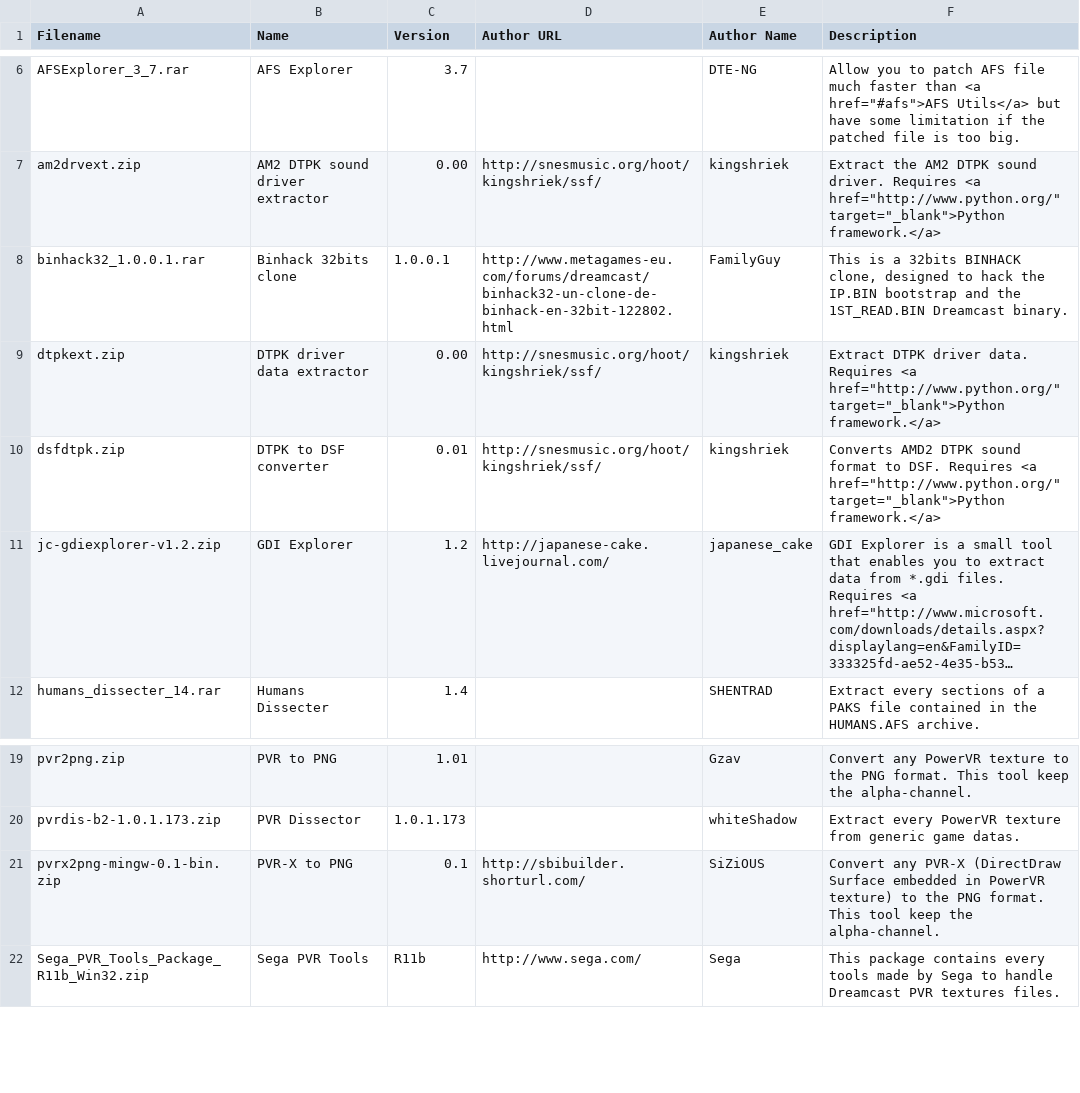
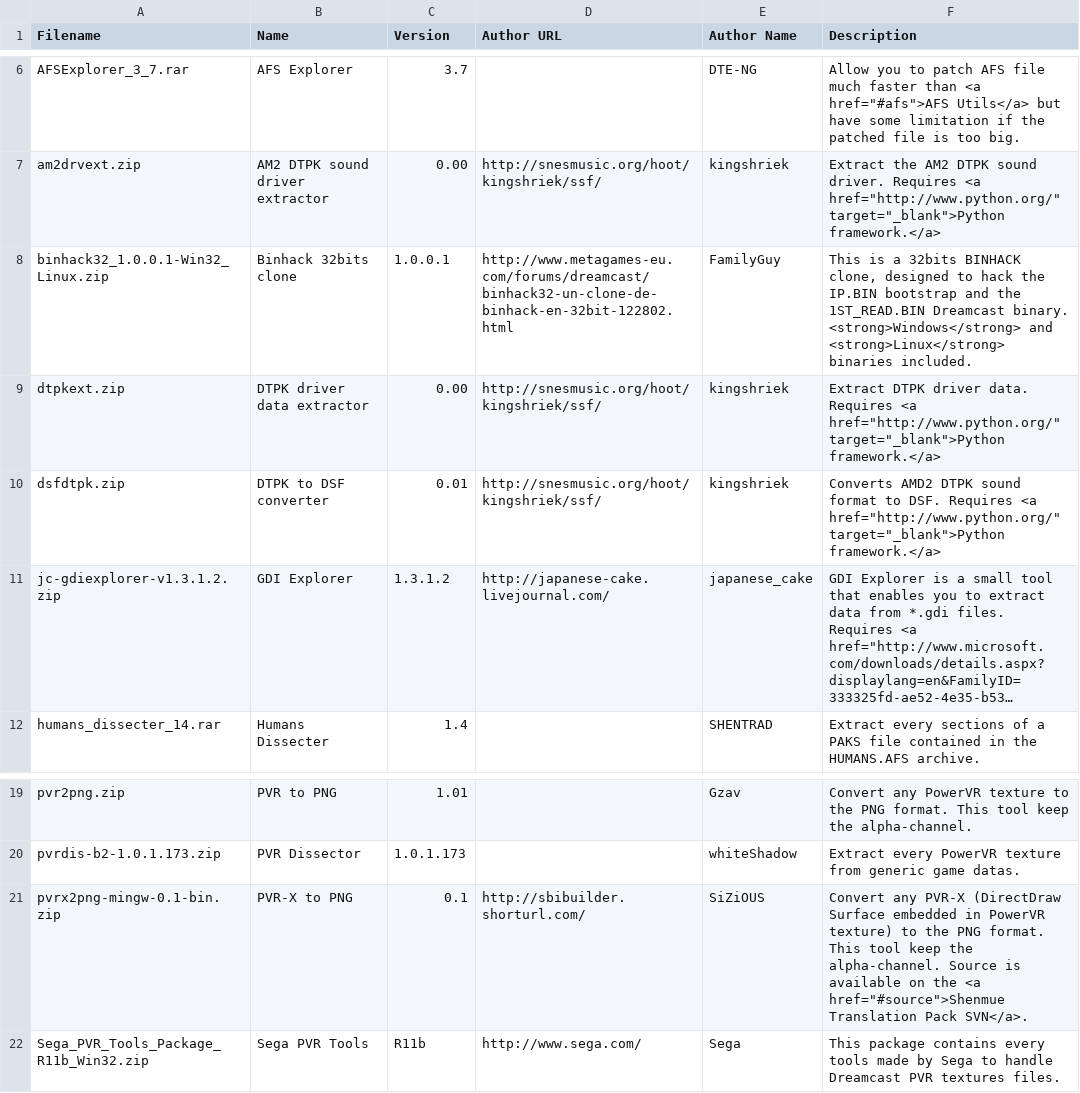
Before and after one commit to sizious/shenmue-translation-pack, a CSV file: Addons/Website/www/rsrc/download/addons.csv, drawn as a sheet; only a part is shown, gaps mark what is left out; long unchanged cells end in …; the diff names each change by its address in the sheet, - before the commit and + after, or states it on an @@ line.

Commit message:
Update website, binhack32 and GDI explorer

```diff
--- a/Addons/Website/www/rsrc/download/addons.csv
+++ b/Addons/Website/www/rsrc/download/addons.csv
-A8 (Filename): binhack32_1.0.0.1.rar
+A8 (Filename): binhack32_1.0.0.1-Win32_Linux.zip
-F8 (Description): …Dreamcast binary.
+F8 (Description): …Dreamcast binary. <strong>Windows</strong> and <strong>Linux</strong> binaries included.
-A11 (Filename): jc-gdiexplorer-v1.2.zip
+A11 (Filename): jc-gdiexplorer-v1.3.1.2.zip
-C11 (Version): 1.2
+C11 (Version): 1.3.1.2
-F21 (Description): …the alpha-channel.
+F21 (Description): …the alpha-channel. Source is available on the <a href="#source">Shenmue Translation Pack SVN</a>.
```
Also changed, not shown: 4 other files.
